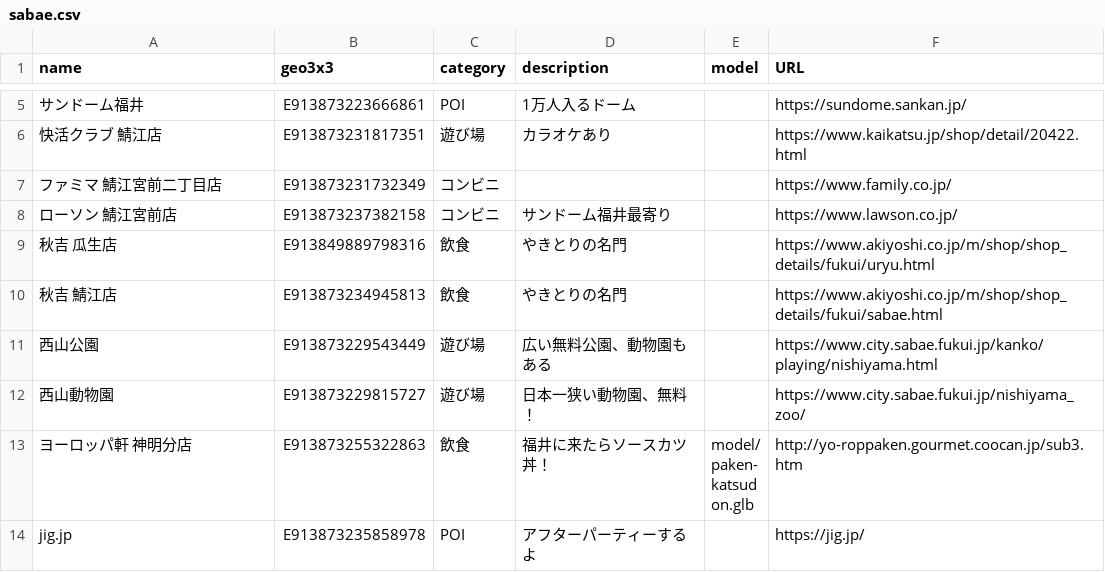
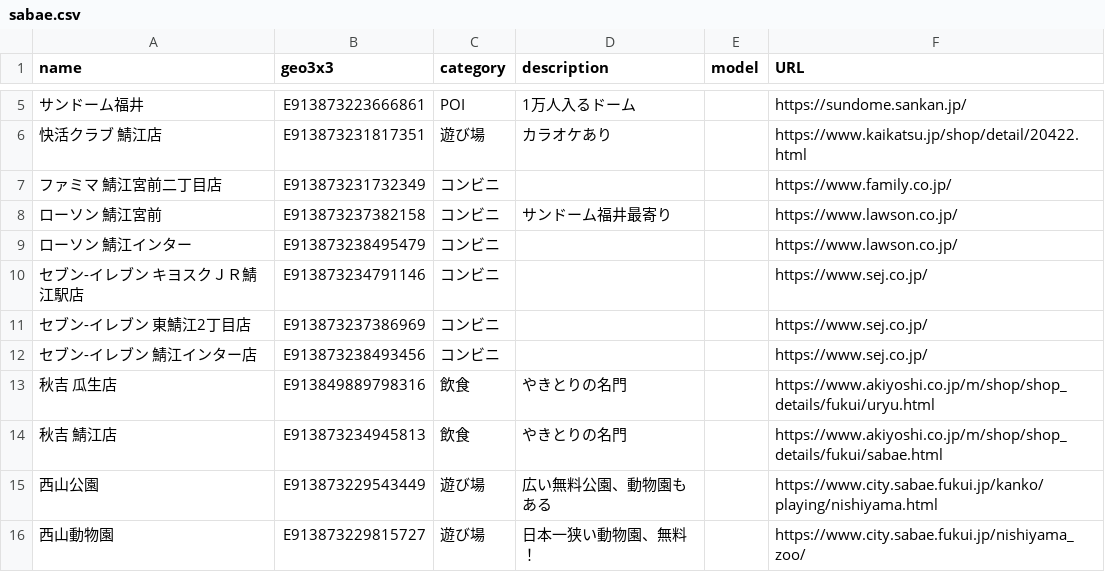
Before and after one commit to codeforkosen/sabae-map, a CSV file: sabae.csv, drawn as a sheet; only a part is shown, gaps mark what is left out; the shorter side is filled out with more unchanged rows.

Commit message:
add コンビニ

```diff
--- a/sabae.csv
+++ b/sabae.csv
@@ -7,3 +7,7 @@ name,geo3x3,category,description,model,URL
 ファミマ 鯖江宮前二丁目店,E913873231732349,コンビニ,,,https://www.family.co.jp/
-ローソン 鯖江宮前店,E913873237382158,コンビニ,サンドーム福井最寄り,,https://www.lawson.co.jp/
+ローソン 鯖江宮前,E913873237382158,コンビニ,サンドーム福井最寄り,,https://www.lawson.co.jp/
+ローソン 鯖江インター,E913873238495479,コンビニ,,,https://www.lawson.co.jp/
+セブン-イレブン キヨスクＪＲ鯖江駅店,E913873234791146,コンビニ,,,https://www.sej.co.jp/
+セブン-イレブン 東鯖江2丁目店,E913873237386969,コンビニ,,,https://www.sej.co.jp/
+セブン-イレブン 鯖江インター店,E913873238493456,コンビニ,,,https://www.sej.co.jp/
 秋吉 瓜生店,E913849889798316,飲食,やきとりの名門,,https://www.akiyoshi.co.jp/m/shop/shop_details/fukui/uryu.html
```
